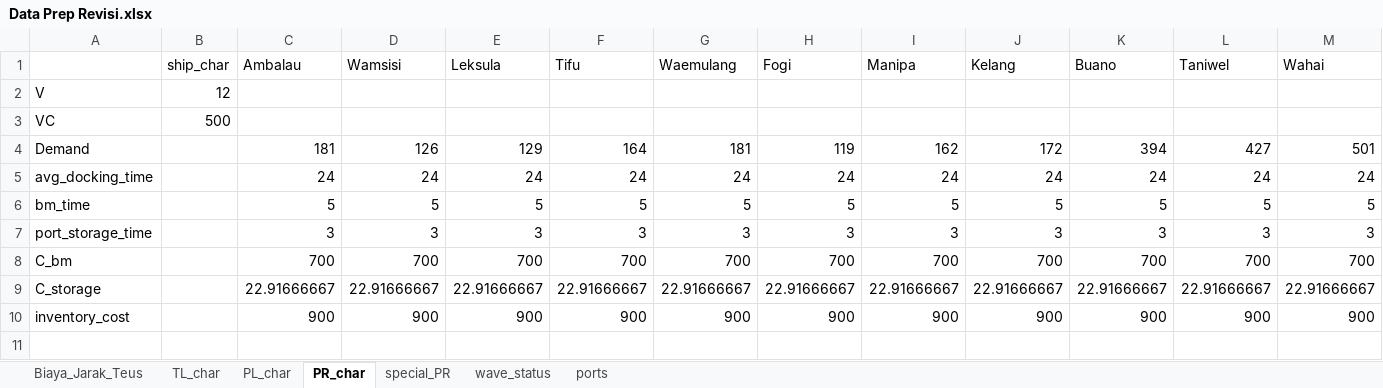
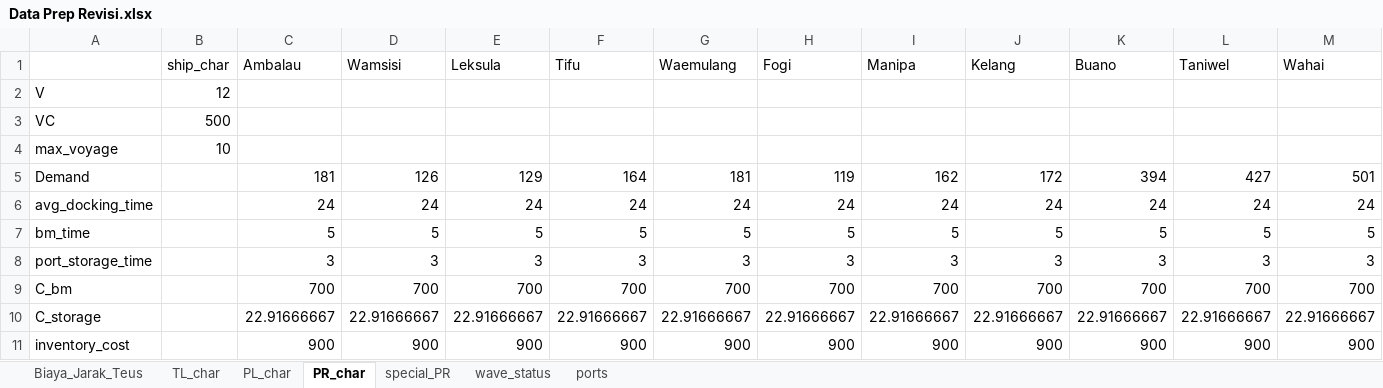
Before and after one commit to theo123490/Ship_Network_GA, an Excel workbook: Data Prep Revisi.xlsx, sheet PR_char, drawn as a sheet; only a part is shown; values as stored, in another font and other column widths than the file's, no borders; rows hold the shown columns only; the diff names each change by its address in the sheet, - before the commit and + after, or states it on an @@ line.

```diff
--- a/Data Prep Revisi.xlsx (sheet PR_char)
+++ b/Data Prep Revisi.xlsx (sheet PR_char)
+row 4: max_voyage | 10
```
Also changed, not shown: sheet wave_status, sheet PL_char, sheet TL_char, 6 other files.
